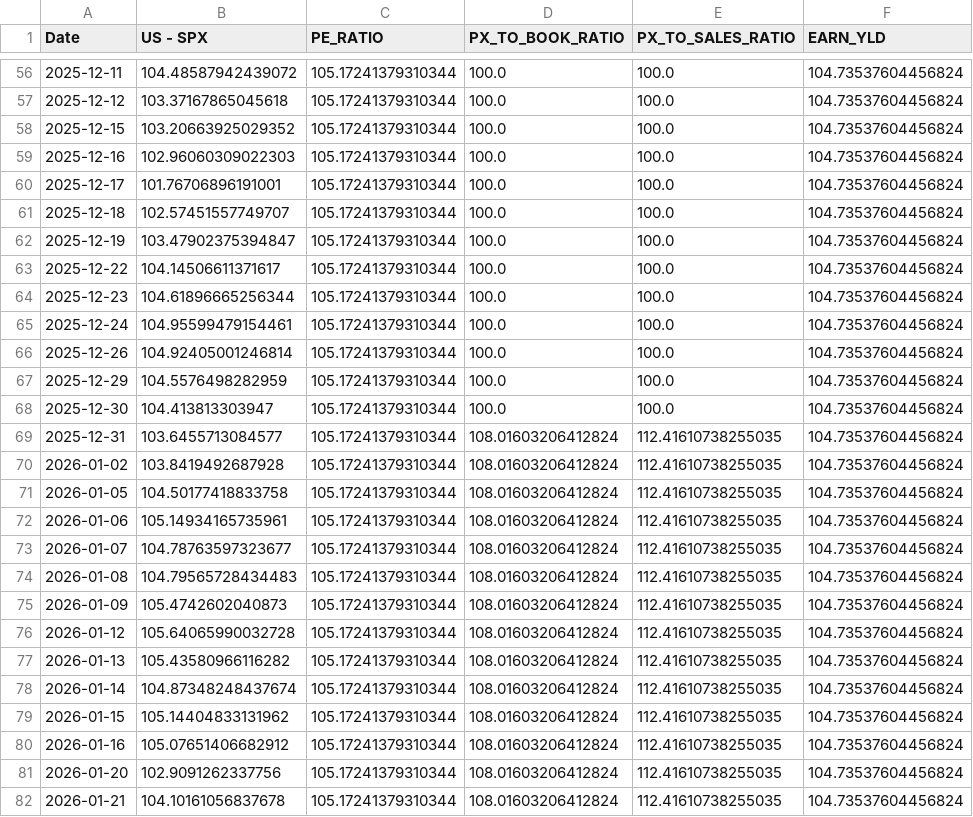
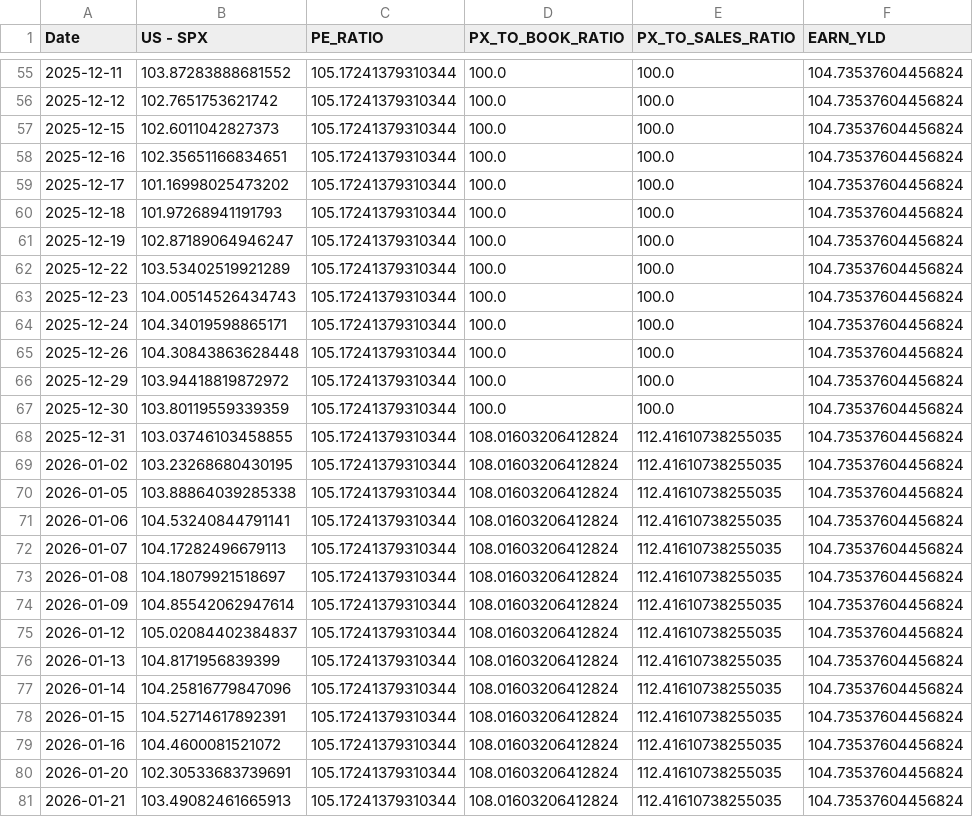
Before and after one commit to WilsonLok1226/datawrapper-csv, a CSV file: Fundamentals 6 months.csv, drawn as a sheet; only a part is shown, gaps mark what is left out; addresses are those after the commit; the diff covers the shown part only; the diff names each change by its address in the sheet, - before the commit and + after, or states it on an @@ line.

```diff
--- a/Fundamentals 6 months.csv
+++ b/Fundamentals 6 months.csv
-B55 (US - SPX): 104.48587942439072
+B55 (US - SPX): 103.87283888681552
-B56 (US - SPX): 103.37167865045618
+B56 (US - SPX): 102.7651753621742
-B57 (US - SPX): 103.20663925029352
+B57 (US - SPX): 102.6011042827373
-B58 (US - SPX): 102.96060309022303
+B58 (US - SPX): 102.35651166834651
-B59 (US - SPX): 101.76706896191001
+B59 (US - SPX): 101.16998025473202
-B60 (US - SPX): 102.57451557749707
+B60 (US - SPX): 101.97268941191793
-B61 (US - SPX): 103.47902375394847
+B61 (US - SPX): 102.87189064946247
-B62 (US - SPX): 104.14506611371617
+B62 (US - SPX): 103.53402519921289
-B63 (US - SPX): 104.61896665256344
+B63 (US - SPX): 104.00514526434743
-B64 (US - SPX): 104.95599479154461
+B64 (US - SPX): 104.34019598865171
-B65 (US - SPX): 104.92405001246814
+B65 (US - SPX): 104.30843863628448
-B66 (US - SPX): 104.5576498282959
+B66 (US - SPX): 103.94418819872972
-B67 (US - SPX): 104.413813303947
+B67 (US - SPX): 103.80119559339359
-B68 (US - SPX): 103.6455713084577
+B68 (US - SPX): 103.03746103458855
-B69 (US - SPX): 103.8419492687928
+B69 (US - SPX): 103.23268680430195
-B70 (US - SPX): 104.50177418833758
+B70 (US - SPX): 103.88864039285338
-B71 (US - SPX): 105.14934165735961
+B71 (US - SPX): 104.53240844791141
-B72 (US - SPX): 104.78763597323677
+B72 (US - SPX): 104.17282496679113
-B73 (US - SPX): 104.79565728434483
+B73 (US - SPX): 104.18079921518697
-B74 (US - SPX): 105.4742602040873
+B74 (US - SPX): 104.85542062947614
-B75 (US - SPX): 105.64065990032728
+B75 (US - SPX): 105.02084402384837
-B76 (US - SPX): 105.43580966116282
+B76 (US - SPX): 104.8171956839399
-B77 (US - SPX): 104.87348248437674
+B77 (US - SPX): 104.25816779847096
-B78 (US - SPX): 105.14404833131962
+B78 (US - SPX): 104.52714617892391
-B79 (US - SPX): 105.07651406682912
+B79 (US - SPX): 104.4600081521072
-B80 (US - SPX): 102.9091262337756
+B80 (US - SPX): 102.30533683739691
-B81 (US - SPX): 104.10161056837678
+B81 (US - SPX): 103.49082461665913
```
Also changed, not shown: 1 added row, 1 removed row and 97 edited cells elsewhere in this file.
